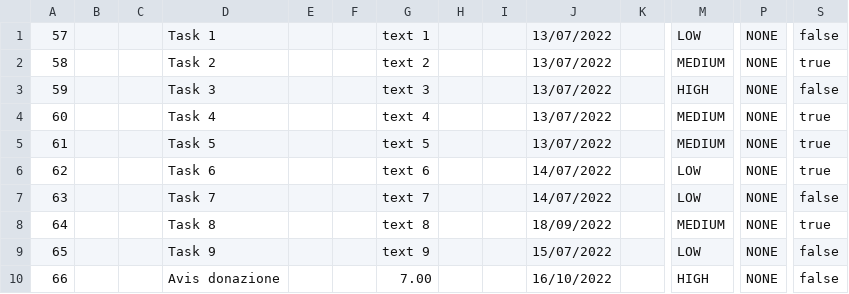
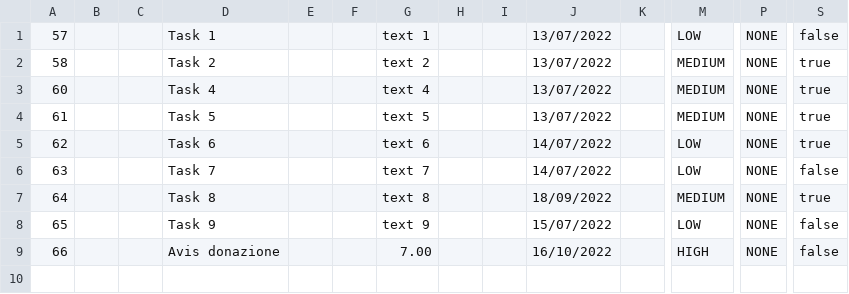
Before and after one commit to samGitHub93/task-manager-data, a CSV file: webapp/csvFile.csv, drawn as a sheet; only a part is shown, gaps mark what is left out; rows hold the shown columns only; the diff names each change by its address in the sheet, - before the commit and + after, or states it on an @@ line.

Commit message:
Commit changes to all files

```diff
--- a/webapp/csvFile.csv
+++ b/webapp/csvFile.csv
-row 3: 59 |  |  | Task 3 |  |  | text 3 |  |  | 13/07/2022 |  | HIGH | NONE | false
```
